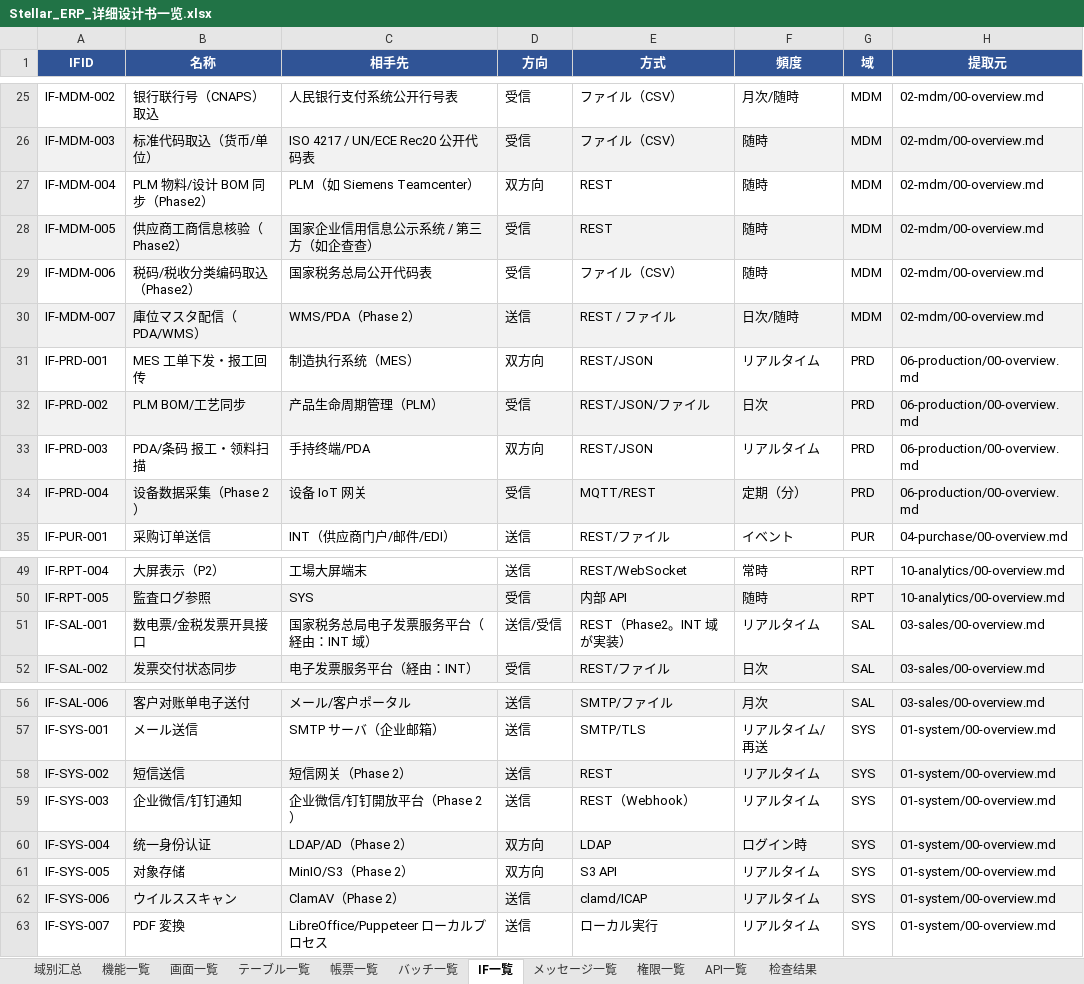
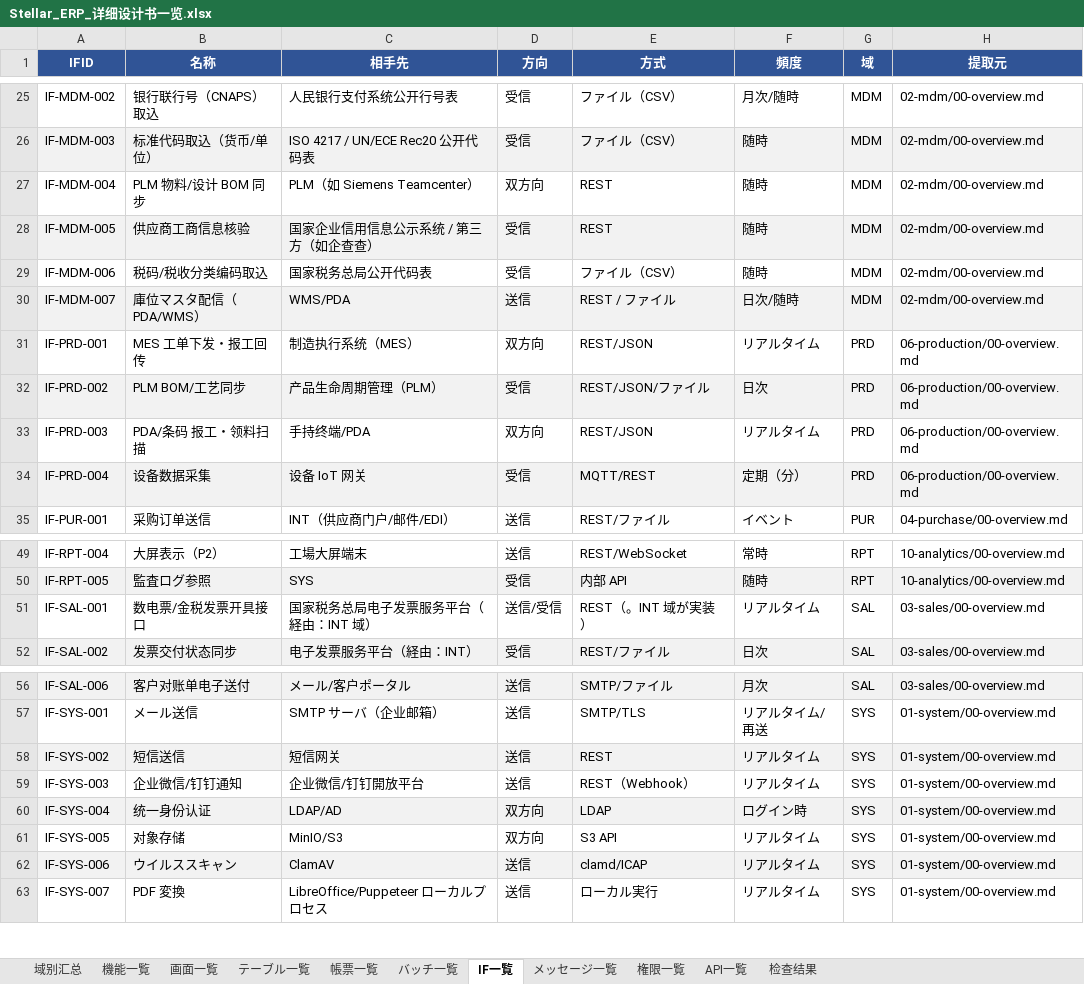
Before and after one commit to Akarin7784/stellar-erp, an Excel workbook: docs/design/20-matrix/Stellar_ERP_详细设计书一览.xlsx, sheet IF一覧, drawn as a sheet; only a part is shown, gaps mark what is left out; values as stored, in another font and other column widths than the file's, no borders; the diff names each change by its address in the sheet, - before the commit and + after, or states it on an @@ line.

```diff
--- a/docs/design/20-matrix/Stellar_ERP_详细设计书一览.xlsx (sheet IF一覧)
+++ b/docs/design/20-matrix/Stellar_ERP_详细设计书一览.xlsx (sheet IF一覧)
-B27 (名称): PLM 物料/设计 BOM 同步（Phase2）
+B27 (名称): PLM 物料/设计 BOM 同步
-B28 (名称): 供应商工商信息核验（Phase2）
+B28 (名称): 供应商工商信息核验
-B29 (名称): 税码/税收分类编码取込（Phase2）
+B29 (名称): 税码/税收分类编码取込
-C30 (相手先): WMS/PDA（Phase 2）
+C30 (相手先): WMS/PDA
-B34 (名称): 设备数据采集（Phase 2）
+B34 (名称): 设备数据采集
-E51 (方式): REST（Phase2。INT 域が実装）
+E51 (方式): REST（。INT 域が実装）
-C58 (相手先): 短信网关（Phase 2）
+C58 (相手先): 短信网关
-C59 (相手先): 企业微信/钉钉開放平台（Phase 2）
+C59 (相手先): 企业微信/钉钉開放平台
-C60 (相手先): LDAP/AD（Phase 2）
+C60 (相手先): LDAP/AD
-C61 (相手先): MinIO/S3（Phase 2）
+C61 (相手先): MinIO/S3
-C62 (相手先): ClamAV（Phase 2）
+C62 (相手先): ClamAV
```
Also changed, not shown: sheet API一覧, sheet 機能一覧, sheet 检查结果, sheet メッセージ一覧, sheet 画面一覧, sheet 域别汇总, 4 more sheets, 18 other files.
